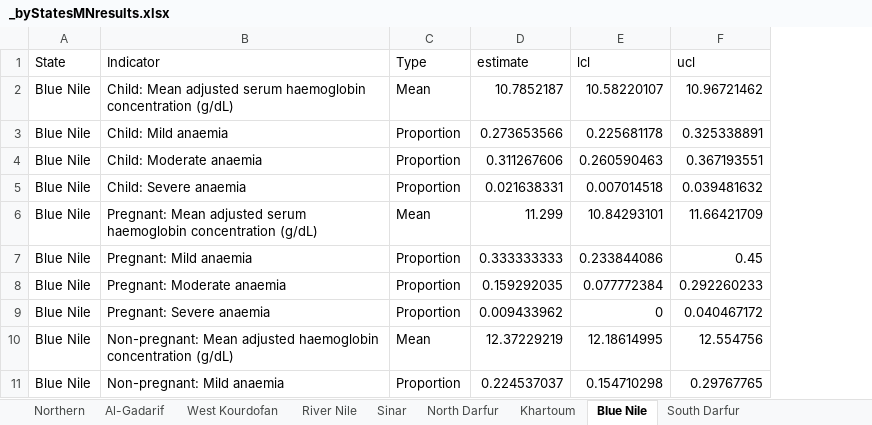
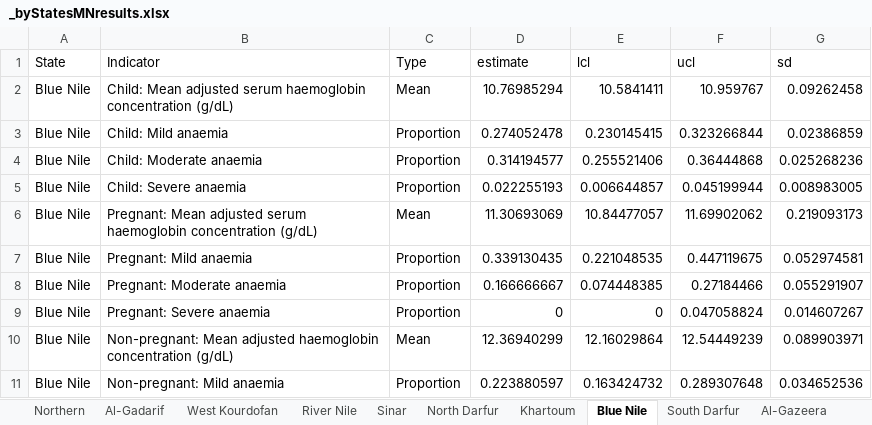
Before and after one commit to ernestguevarra/sudanMNanalysis, an Excel workbook: _byStatesMNresults.xlsx, sheet Blue Nile, drawn as a sheet; only a part is shown; values as stored, in another font and other column widths than the file's, no borders; the diff covers the shown part only; the diff names each change by its address in the sheet, - before the commit and + after, or states it on an @@ line.

```diff
--- a/_byStatesMNresults.xlsx (sheet Blue Nile)
+++ b/_byStatesMNresults.xlsx (sheet Blue Nile)
+sheet tab: Al-Gazeera
+column G (sd), rows 2-11: 0.09262458 | 0.02386859 | 0.025268236 | 0.008983005 | 0.219093173 | 0.052974581 | 0.055291907 | 0.014607267 | 0.089903971 | 0.034652536
-D2 (estimate): 10.7852187
+D2 (estimate): 10.76985294
-E2 (lcl): 10.58220107
+E2 (lcl): 10.5841411
-F2 (ucl): 10.96721462
+F2 (ucl): 10.959767
-D3 (estimate): 0.273653566
+D3 (estimate): 0.274052478
-E3 (lcl): 0.225681178
+E3 (lcl): 0.230145415
-F3 (ucl): 0.325338891
+F3 (ucl): 0.323266844
-D4 (estimate): 0.311267606
+D4 (estimate): 0.314194577
-E4 (lcl): 0.260590463
+E4 (lcl): 0.255521406
-F4 (ucl): 0.367193551
+F4 (ucl): 0.36444868
-D5 (estimate): 0.021638331
+D5 (estimate): 0.022255193
-E5 (lcl): 0.007014518
+E5 (lcl): 0.006644857
-F5 (ucl): 0.039481632
+F5 (ucl): 0.045199944
-D6 (estimate): 11.299
+D6 (estimate): 11.30693069
-E6 (lcl): 10.84293101
+E6 (lcl): 10.84477057
-F6 (ucl): 11.66421709
+F6 (ucl): 11.69902062
-D7 (estimate): 0.333333333
+D7 (estimate): 0.339130435
-E7 (lcl): 0.233844086
+E7 (lcl): 0.221048535
-F7 (ucl): 0.45
+F7 (ucl): 0.447119675
-D8 (estimate): 0.159292035
+D8 (estimate): 0.166666667
-E8 (lcl): 0.077772384
+E8 (lcl): 0.074448385
-F8 (ucl): 0.292260233
+F8 (ucl): 0.27184466
-D9 (estimate): 0.009433962
+D9 (estimate): 0
-F9 (ucl): 0.040467172
+F9 (ucl): 0.047058824
-D10 (estimate): 12.37229219
+D10 (estimate): 12.36940299
-E10 (lcl): 12.18614995
+E10 (lcl): 12.16029864
-F10 (ucl): 12.554756
+F10 (ucl): 12.54449239
-D11 (estimate): 0.224537037
+D11 (estimate): 0.223880597
-E11 (lcl): 0.154710298
+E11 (lcl): 0.163424732
-F11 (ucl): 0.29767765
+F11 (ucl): 0.289307648
```
Also changed, not shown: 9 removed rows and 106 edited cells elsewhere in this sheet, sheet South Darfur, sheet Khartoum, sheet Sinar, sheet North Darfur, sheet River Nile, sheet West Kourdofan, 2 more sheets, other sheet tabs, 7 other files.
